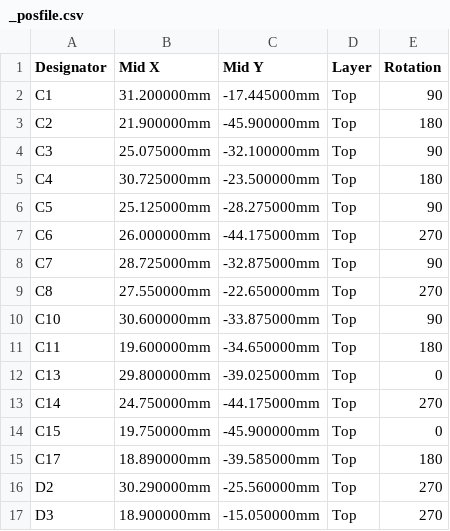
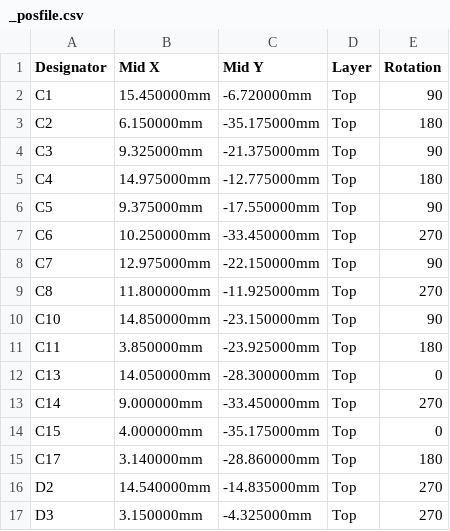
Before and after one commit to Envious-Data/EnvOpenPico, a CSV file: Gerbers/_posfile.csv, drawn as a sheet; only a part is shown; the diff covers the shown part only.

```diff
--- a/Gerbers/_posfile.csv
+++ b/Gerbers/_posfile.csv
@@ -1,17 +1,17 @@
 Designator,Mid X,Mid Y,Layer,Rotation
-C1,31.200000mm,-17.445000mm,Top,90
-C2,21.900000mm,-45.900000mm,Top,180
-C3,25.075000mm,-32.100000mm,Top,90
-C4,30.725000mm,-23.500000mm,Top,180
-C5,25.125000mm,-28.275000mm,Top,90
-C6,26.000000mm,-44.175000mm,Top,270
-C7,28.725000mm,-32.875000mm,Top,90
-C8,27.550000mm,-22.650000mm,Top,270
-C10,30.600000mm,-33.875000mm,Top,90
-C11,19.600000mm,-34.650000mm,Top,180
-C13,29.800000mm,-39.025000mm,Top,0
-C14,24.750000mm,-44.175000mm,Top,270
-C15,19.750000mm,-45.900000mm,Top,0
-C17,18.890000mm,-39.585000mm,Top,180
-D2,30.290000mm,-25.560000mm,Top,270
-D3,18.900000mm,-15.050000mm,Top,270
+C1,15.450000mm,-6.720000mm,Top,90
+C2,6.150000mm,-35.175000mm,Top,180
+C3,9.325000mm,-21.375000mm,Top,90
+C4,14.975000mm,-12.775000mm,Top,180
+C5,9.375000mm,-17.550000mm,Top,90
+C6,10.250000mm,-33.450000mm,Top,270
+C7,12.975000mm,-22.150000mm,Top,90
+C8,11.800000mm,-11.925000mm,Top,270
+C10,14.850000mm,-23.150000mm,Top,90
+C11,3.850000mm,-23.925000mm,Top,180
+C13,14.050000mm,-28.300000mm,Top,0
+C14,9.000000mm,-33.450000mm,Top,270
+C15,4.000000mm,-35.175000mm,Top,0
+C17,3.140000mm,-28.860000mm,Top,180
+D2,14.540000mm,-14.835000mm,Top,270
+D3,3.150000mm,-4.325000mm,Top,270
```
Also changed, not shown: 26 edited cells elsewhere in this file, Gerbers/_bomfile.csv, 3 other files.
